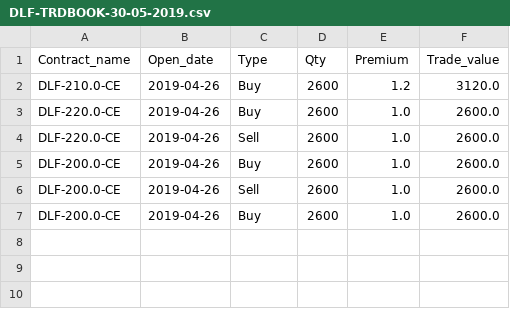
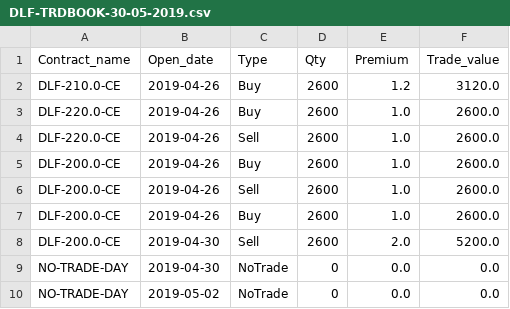
Before and after one commit to msgill2017/strategy_backtester, a CSV file: data/DLF-TRDBOOK-30-05-2019.csv, drawn as a sheet; the diff names each change by its address in the sheet, - before the commit and + after, or states it on an @@ line.

```diff
--- a/data/DLF-TRDBOOK-30-05-2019.csv
+++ b/data/DLF-TRDBOOK-30-05-2019.csv
+row 8: DLF-200.0-CE | 2019-04-30 | Sell | 2600 | 2.0 | 5200.0
+row 9: NO-TRADE-DAY | 2019-04-30 | NoTrade | 0 | 0.0 | 0.0
+row 10: NO-TRADE-DAY | 2019-05-02 | NoTrade | 0 | 0.0 | 0.0
```
Also changed, not shown: 2 other files.
